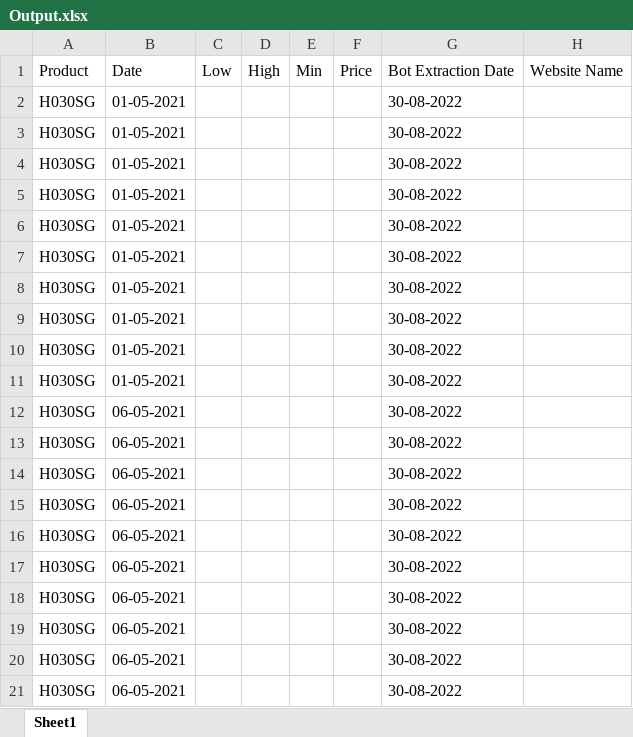
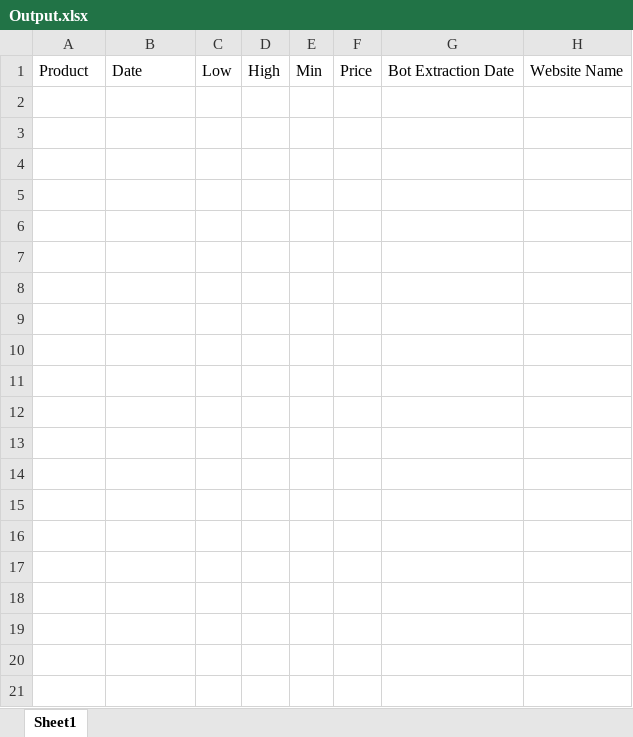
Before and after one commit to Gauravkeny/2nd-task, an Excel workbook: Data/Output.xlsx, sheet Sheet1, drawn as a sheet; only a part is shown; values as stored, in another font and other column widths than the file's, no borders; the diff covers the shown part only; the diff names each change by its address in the sheet, - before the commit and + after, or states it on an @@ line.

```diff
--- a/Data/Output.xlsx (sheet Sheet1)
+++ b/Data/Output.xlsx (sheet Sheet1)
-row 2: H030SG | 01-05-2021 |  |  |  |  | 30-08-2022
-row 3: H030SG | 01-05-2021 |  |  |  |  | 30-08-2022
-row 4: H030SG | 01-05-2021 |  |  |  |  | 30-08-2022
-row 5: H030SG | 01-05-2021 |  |  |  |  | 30-08-2022
-row 6: H030SG | 01-05-2021 |  |  |  |  | 30-08-2022
-row 7: H030SG | 01-05-2021 |  |  |  |  | 30-08-2022
-row 8: H030SG | 01-05-2021 |  |  |  |  | 30-08-2022
-row 9: H030SG | 01-05-2021 |  |  |  |  | 30-08-2022
-row 10: H030SG | 01-05-2021 |  |  |  |  | 30-08-2022
-row 11: H030SG | 01-05-2021 |  |  |  |  | 30-08-2022
-row 12: H030SG | 06-05-2021 |  |  |  |  | 30-08-2022
-row 13: H030SG | 06-05-2021 |  |  |  |  | 30-08-2022
-row 14: H030SG | 06-05-2021 |  |  |  |  | 30-08-2022
-row 15: H030SG | 06-05-2021 |  |  |  |  | 30-08-2022
-row 16: H030SG | 06-05-2021 |  |  |  |  | 30-08-2022
-row 17: H030SG | 06-05-2021 |  |  |  |  | 30-08-2022
-row 18: H030SG | 06-05-2021 |  |  |  |  | 30-08-2022
-row 19: H030SG | 06-05-2021 |  |  |  |  | 30-08-2022
-row 20: H030SG | 06-05-2021 |  |  |  |  | 30-08-2022
-row 21: H030SG | 06-05-2021 |  |  |  |  | 30-08-2022
```
Also changed, not shown: 36 removed rows elsewhere in this sheet, 13 other files.
